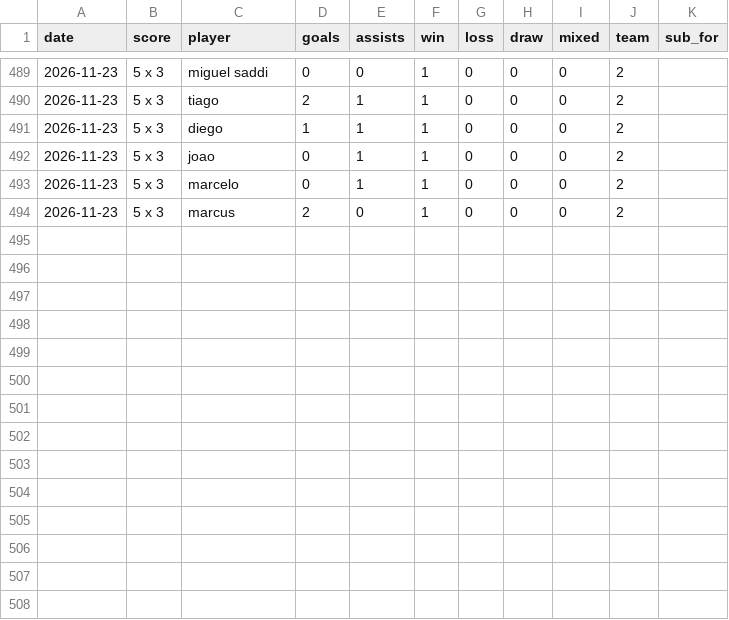
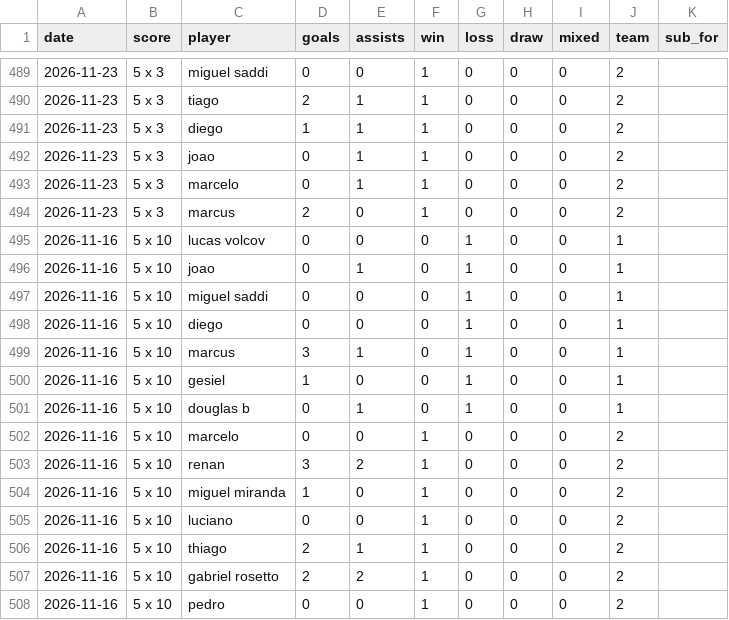
Before and after one commit to lvolcov/pelada-mcr-stats, a CSV file: data/matches.csv, drawn as a sheet; only a part is shown, gaps mark what is left out; the diff names each change by its address in the sheet, - before the commit and + after, or states it on an @@ line.

Commit message:
Add match 2026-11-16 (5 x 10)

```diff
--- a/data/matches.csv
+++ b/data/matches.csv
+row 495: 2026-11-16 | 5 x 10 | lucas volcov | 0 | 0 | 0 | 1 | 0 | 0 | 1
+row 496: 2026-11-16 | 5 x 10 | joao | 0 | 1 | 0 | 1 | 0 | 0 | 1
+row 497: 2026-11-16 | 5 x 10 | miguel saddi | 0 | 0 | 0 | 1 | 0 | 0 | 1
+row 498: 2026-11-16 | 5 x 10 | diego | 0 | 0 | 0 | 1 | 0 | 0 | 1
+row 499: 2026-11-16 | 5 x 10 | marcus | 3 | 1 | 0 | 1 | 0 | 0 | 1
+row 500: 2026-11-16 | 5 x 10 | gesiel | 1 | 0 | 0 | 1 | 0 | 0 | 1
+row 501: 2026-11-16 | 5 x 10 | douglas b | 0 | 1 | 0 | 1 | 0 | 0 | 1
+row 502: 2026-11-16 | 5 x 10 | marcelo | 0 | 0 | 1 | 0 | 0 | 0 | 2
+row 503: 2026-11-16 | 5 x 10 | renan | 3 | 2 | 1 | 0 | 0 | 0 | 2
+row 504: 2026-11-16 | 5 x 10 | miguel miranda | 1 | 0 | 1 | 0 | 0 | 0 | 2
+row 505: 2026-11-16 | 5 x 10 | luciano | 0 | 0 | 1 | 0 | 0 | 0 | 2
+row 506: 2026-11-16 | 5 x 10 | thiago | 2 | 1 | 1 | 0 | 0 | 0 | 2
+row 507: 2026-11-16 | 5 x 10 | gabriel rosetto | 2 | 2 | 1 | 0 | 0 | 0 | 2
+row 508: 2026-11-16 | 5 x 10 | pedro | 0 | 0 | 1 | 0 | 0 | 0 | 2
```
Also changed, not shown: 1 other file.
